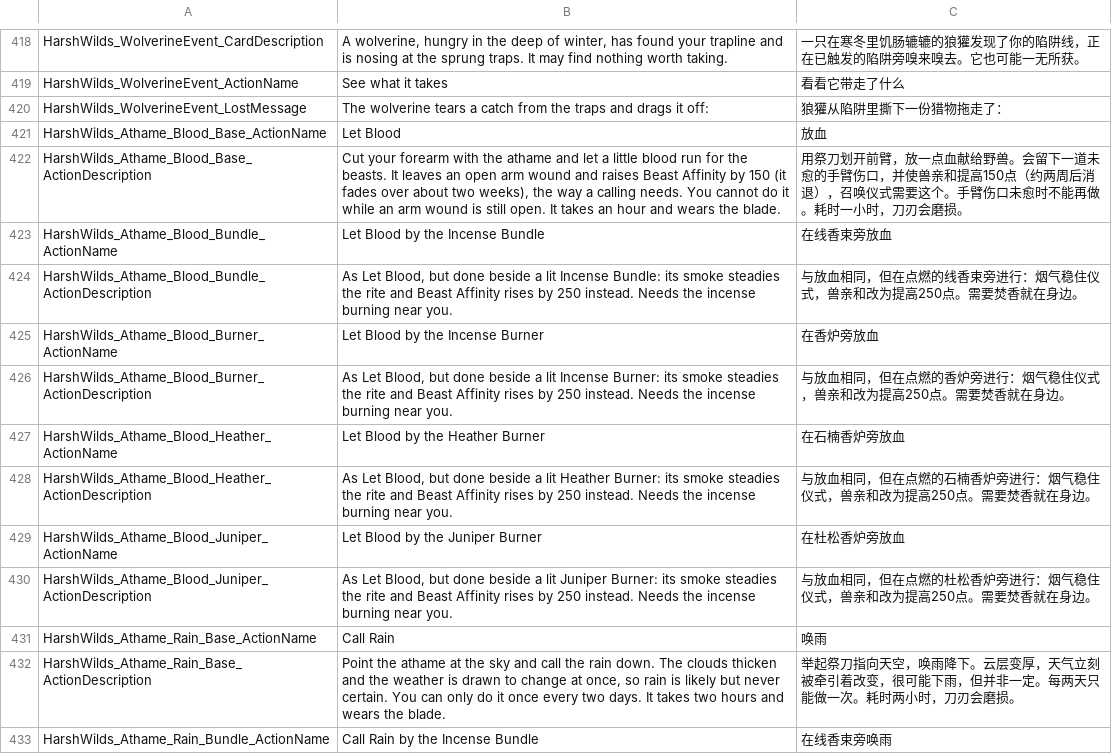
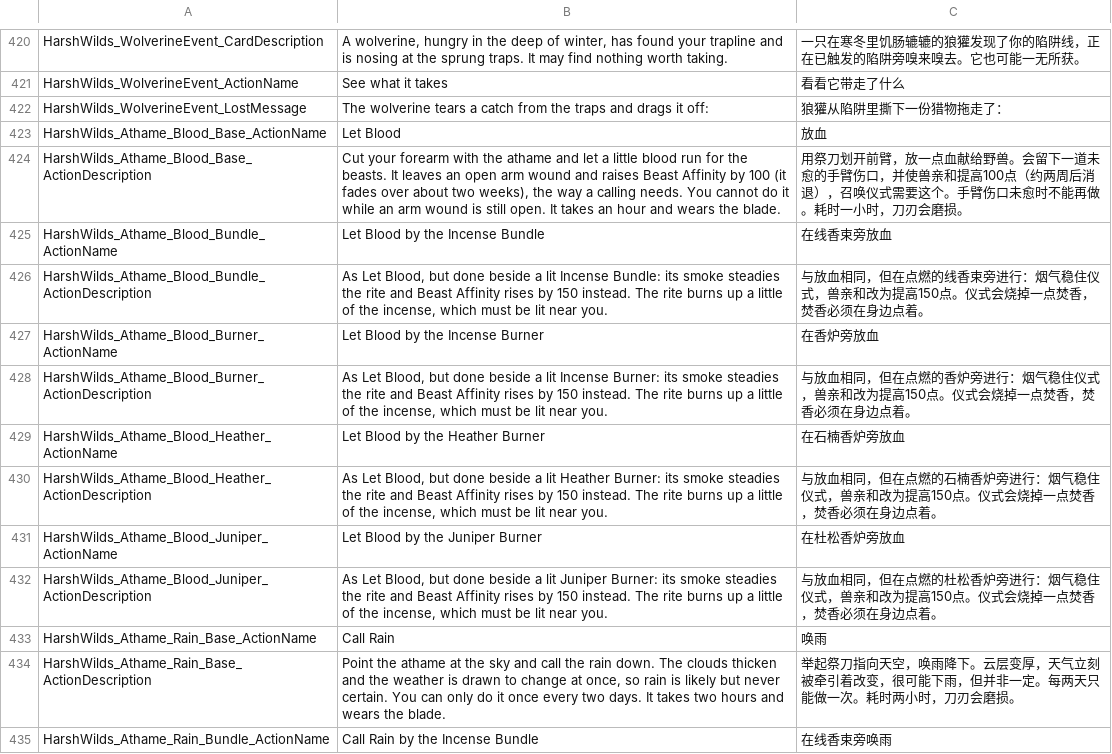
Before and after one commit to Jaredcscott/CSFF_Mods_CrispyWhips, a CSV file: Harsh_Wilds/Localization/SimpCn.csv, drawn as a sheet; only a part is shown, gaps mark what is left out; the diff covers the shown part only.

```diff
--- a/Harsh_Wilds/Localization/SimpCn.csv
+++ b/Harsh_Wilds/Localization/SimpCn.csv
@@ -445,11 +447,11 @@ HarshWilds_WolverineEvent_LostMessage,The wolverine tears a catch from the traps
 HarshWilds_Athame_Blood_Base_ActionName,Let Blood,放血
-HarshWilds_Athame_Blood_Base_ActionDescription,"Cut your forearm with the athame and let a little blood run for the beasts. It leaves an open arm wound and raises Beast Affinity by 150 (it fades over about two weeks), the way a calling needs. You cannot do it while an arm wound is still open. It takes an hour and wears the blade.",用祭刀划开前臂，放一点血献给野兽。会留下一道未愈的手臂伤口，并使兽亲和提高150点（约两周后消退），召唤仪式需要这个。手臂伤口未愈时不能再做。耗时一小时，刀刃会磨损。
+HarshWilds_Athame_Blood_Base_ActionDescription,"Cut your forearm with the athame and let a little blood run for the beasts. It leaves an open arm wound and raises Beast Affinity by 100 (it fades over about two weeks), the way a calling needs. You cannot do it while an arm wound is still open. It takes an hour and wears the blade.",用祭刀划开前臂，放一点血献给野兽。会留下一道未愈的手臂伤口，并使兽亲和提高100点（约两周后消退），召唤仪式需要这个。手臂伤口未愈时不能再做。耗时一小时，刀刃会磨损。
 HarshWilds_Athame_Blood_Bundle_ActionName,Let Blood by the Incense Bundle,在线香束旁放血
-HarshWilds_Athame_Blood_Bundle_ActionDescription,"As Let Blood, but done beside a lit Incense Bundle: its smoke steadies the rite and Beast Affinity rises by 250 instead. Needs the incense burning near you.",与放血相同，但在点燃的线香束旁进行：烟气稳住仪式，兽亲和改为提高250点。需要焚香就在身边。
+HarshWilds_Athame_Blood_Bundle_ActionDescription,"As Let Blood, but done beside a lit Incense Bundle: its smoke steadies the rite and Beast Affinity rises by 150 instead. The rite burns up a little of the incense, which must be lit near you.",与放血相同，但在点燃的线香束旁进行：烟气稳住仪式，兽亲和改为提高150点。仪式会烧掉一点焚香，焚香必须在身边点着。
 HarshWilds_Athame_Blood_Burner_ActionName,Let Blood by the Incense Burner,在香炉旁放血
-HarshWilds_Athame_Blood_Burner_ActionDescription,"As Let Blood, but done beside a lit Incense Burner: its smoke steadies the rite and Beast Affinity rises by 250 instead. Needs the incense burning near you.",与放血相同，但在点燃的香炉旁进行：烟气稳住仪式，兽亲和改为提高250点。需要焚香就在身边。
+HarshWilds_Athame_Blood_Burner_ActionDescription,"As Let Blood, but done beside a lit Incense Burner: its smoke steadies the rite and Beast Affinity rises by 150 instead. The rite burns up a little of the incense, which must be lit near you.",与放血相同，但在点燃的香炉旁进行：烟气稳住仪式，兽亲和改为提高150点。仪式会烧掉一点焚香，焚香必须在身边点着。
 HarshWilds_Athame_Blood_Heather_ActionName,Let Blood by the Heather Burner,在石楠香炉旁放血
-HarshWilds_Athame_Blood_Heather_ActionDescription,"As Let Blood, but done beside a lit Heather Burner: its smoke steadies the rite and Beast Affinity rises by 250 instead. Needs the incense burning near you.",与放血相同，但在点燃的石楠香炉旁进行：烟气稳住仪式，兽亲和改为提高250点。需要焚香就在身边。
+HarshWilds_Athame_Blood_Heather_ActionDescription,"As Let Blood, but done beside a lit Heather Burner: its smoke steadies the rite and Beast Affinity rises by 150 instead. The rite burns up a little of the incense, which must be lit near you.",与放血相同，但在点燃的石楠香炉旁进行：烟气稳住仪式，兽亲和改为提高150点。仪式会烧掉一点焚香，焚香必须在身边点着。
 HarshWilds_Athame_Blood_Juniper_ActionName,Let Blood by the Juniper Burner,在杜松香炉旁放血
-HarshWilds_Athame_Blood_Juniper_ActionDescription,"As Let Blood, but done beside a lit Juniper Burner: its smoke steadies the rite and Beast Affinity rises by 250 instead. Needs the incense burning near you.",与放血相同，但在点燃的杜松香炉旁进行：烟气稳住仪式，兽亲和改为提高250点。需要焚香就在身边。
+HarshWilds_Athame_Blood_Juniper_ActionDescription,"As Let Blood, but done beside a lit Juniper Burner: its smoke steadies the rite and Beast Affinity rises by 150 instead. The rite burns up a little of the incense, which must be lit near you.",与放血相同，但在点燃的杜松香炉旁进行：烟气稳住仪式，兽亲和改为提高150点。仪式会烧掉一点焚香，焚香必须在身边点着。
 HarshWilds_Athame_Rain_Base_ActionName,Call Rain,唤雨
```
Also changed, not shown: 2 added rows and 12 edited cells elsewhere in this file, Harsh_Wilds/Localization/SimpEn.csv, 22 other files.
